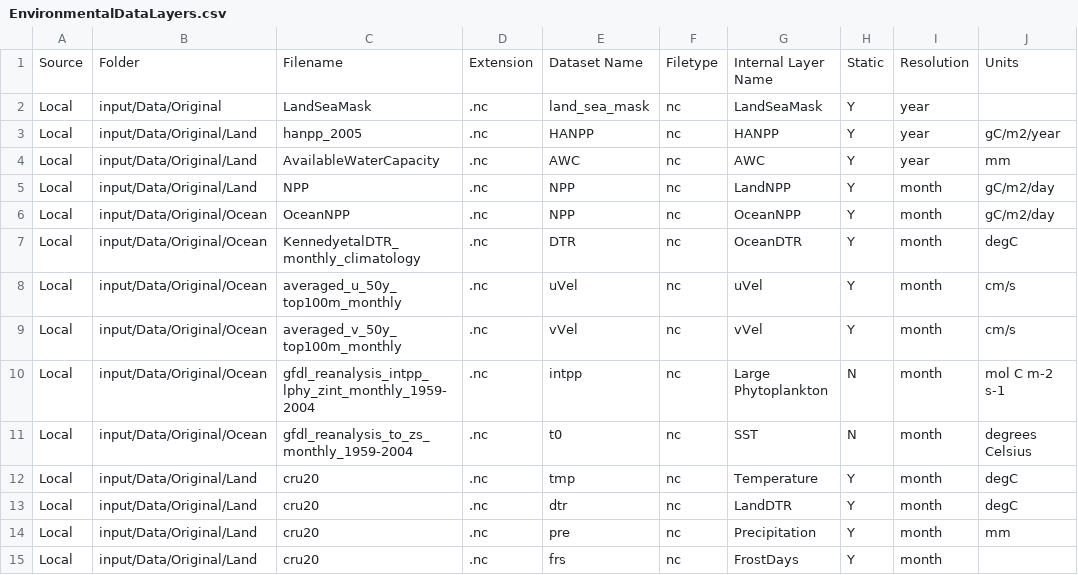
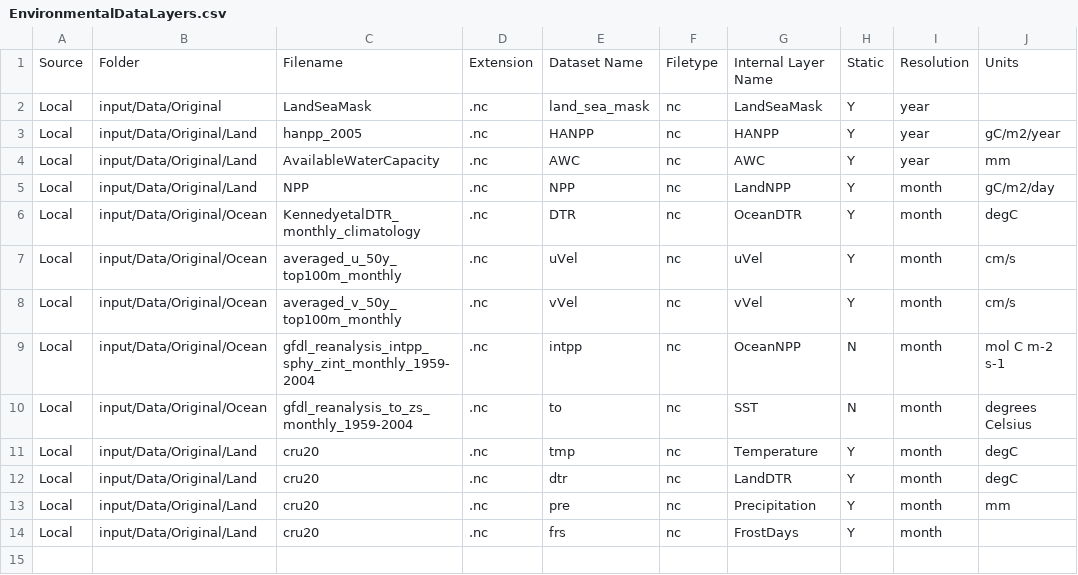
Before and after one commit to Madingley/C-sharp-version-of-Madingley, a CSV file: Madingley/input/Model setup/Environmental Data Layer List/EnvironmentalDataLayers.csv, drawn as a sheet.

Commit message:
Resolving issues for running the model temporally

```diff
--- a/Madingley/input/Model setup/Environmental Data Layer List/EnvironmentalDataLayers.csv
+++ b/Madingley/input/Model setup/Environmental Data Layer List/EnvironmentalDataLayers.csv
@@ -5,3 +5,2 @@ Local,input/Data/Original/Land,AvailableWaterCapacity,.nc,AWC,nc,AWC,Y,year,mm
 Local,input/Data/Original/Land,NPP,.nc,NPP,nc,LandNPP,Y,month,gC/m2/day
-Local,input/Data/Original/Ocean,OceanNPP,.nc,NPP,nc,OceanNPP,Y,month,gC/m2/day
 Local,input/Data/Original/Ocean,KennedyetalDTR_monthly_climatology,.nc,DTR,nc,OceanDTR,Y,month,degC
@@ -9,4 +8,4 @@ Local,input/Data/Original/Ocean,averaged_u_50y_top100m_monthly,.nc,uVel,nc,uVel,
 Local,input/Data/Original/Ocean,averaged_v_50y_top100m_monthly,.nc,vVel,nc,vVel,Y,month,cm/s
-Local,input/Data/Original/Ocean,gfdl_reanalysis_intpp_lphy_zint_monthly_1959-2004,.nc,intpp,nc,Large Phytoplankton,N,month,mol C m-2 s-1
-Local,input/Data/Original/Ocean,gfdl_reanalysis_to_zs_monthly_1959-2004,.nc,t0,nc,SST,N,month,degrees Celsius
+Local,input/Data/Original/Ocean,gfdl_reanalysis_intpp_sphy_zint_monthly_1959-2004,.nc,intpp,nc,OceanNPP,N,month,mol C m-2 s-1
+Local,input/Data/Original/Ocean,gfdl_reanalysis_to_zs_monthly_1959-2004,.nc,to,nc,SST,N,month,degrees Celsius
 Local,input/Data/Original/Land,cru20,.nc,tmp,nc,Temperature,Y,month,degC
```
Also changed, not shown: Madingley/input/Model setup/SimulationControlParameters.csv, 6 other files.
